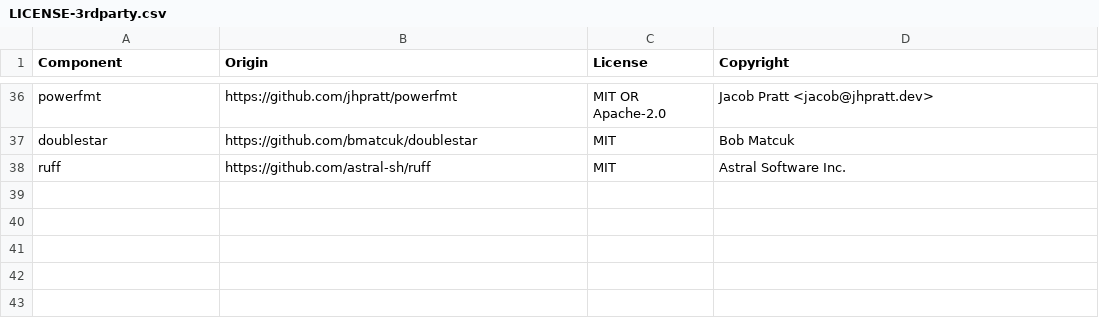
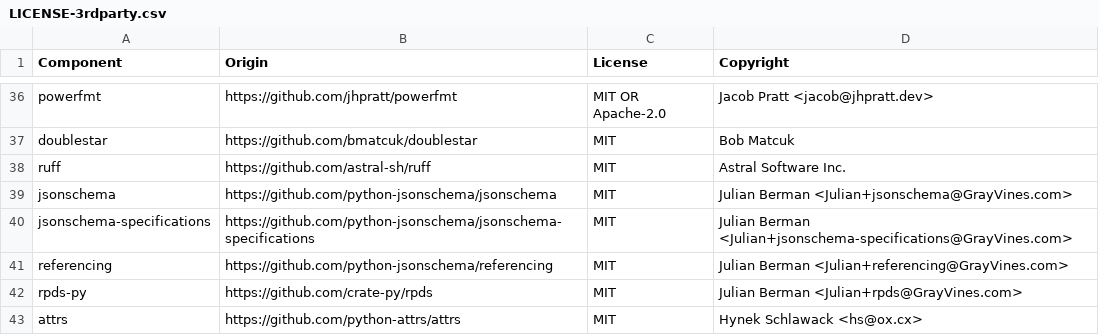
Before and after one commit to johnrichter/claude-shared-tooling, a CSV file: LICENSE-3rdparty.csv, drawn as a sheet; only a part is shown, gaps mark what is left out.

```diff
--- a/LICENSE-3rdparty.csv
+++ b/LICENSE-3rdparty.csv
@@ -38 +38,6 @@ doublestar,https://github.com/bmatcuk/doublestar,MIT,Bob Matcuk
 ruff,https://github.com/astral-sh/ruff,MIT,Astral Software Inc.
+jsonschema,https://github.com/python-jsonschema/jsonschema,MIT,Julian Berman <Julian+jsonschema@GrayVines.com>
+jsonschema-specifications,https://github.com/python-jsonschema/jsonschema-specifications,MIT,Julian Berman <Julian+jsonschema-specifications@GrayVines.com>
+referencing,https://github.com/python-jsonschema/referencing,MIT,Julian Berman <Julian+referencing@GrayVines.com>
+rpds-py,https://github.com/crate-py/rpds,MIT,Julian Berman <Julian+rpds@GrayVines.com>
+attrs,https://github.com/python-attrs/attrs,MIT,Hynek Schlawack <hs@ox.cx>
```
Also changed, not shown: 8 other files.
